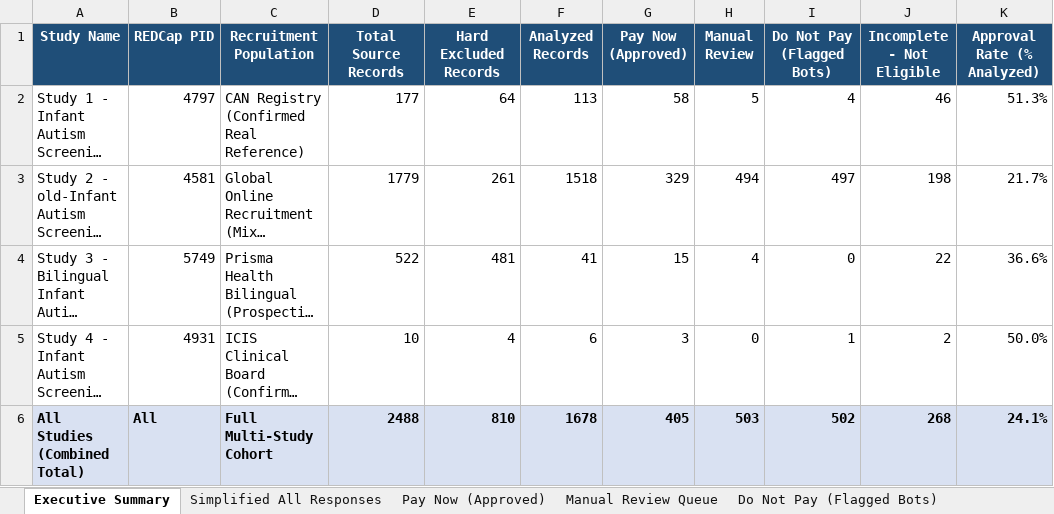
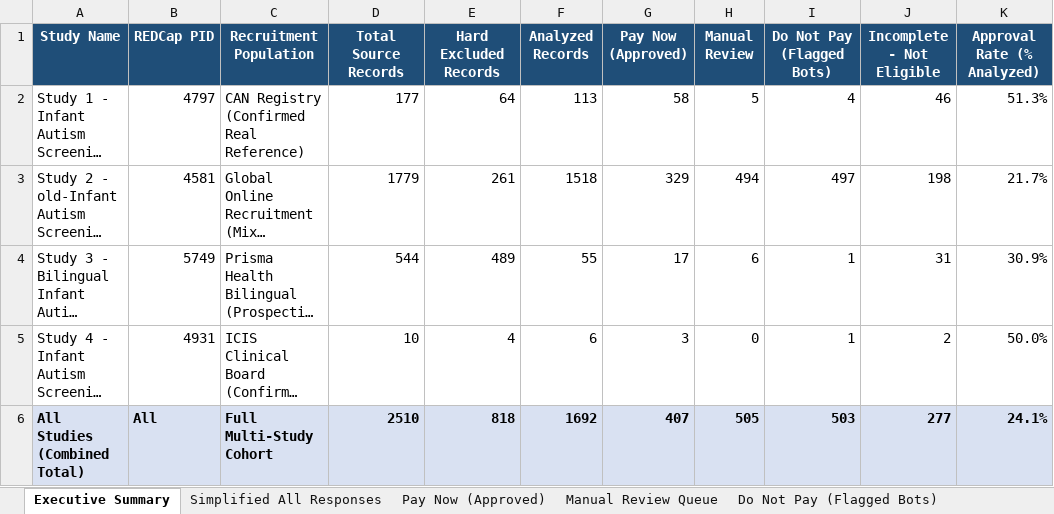
Before and after one commit to namo507/esd-redcap-metadata-watcher, an Excel workbook: projects/caregiver-cluster-analysis/Simplified all responses.xlsx, sheet Executive Summary, drawn as a sheet; long unchanged cells end in …; values as stored, in another font and other column widths than the file's, no borders; the diff names each change by its address in the sheet, - before the commit and + after, or states it on an @@ line.

```diff
--- a/projects/caregiver-cluster-analysis/Simplified all responses.xlsx (sheet Executive Summary)
+++ b/projects/caregiver-cluster-analysis/Simplified all responses.xlsx (sheet Executive Summary)
-D4 (Total Source Records): 522
+D4 (Total Source Records): 544
-E4 (Hard Excluded Records): 481
+E4 (Hard Excluded Records): 489
-F4 (Analyzed Records): 41
+F4 (Analyzed Records): 55
-G4 (Pay Now (Approved)): 15
+G4 (Pay Now (Approved)): 17
-H4 (Manual Review): 4
+H4 (Manual Review): 6
-I4 (Do Not Pay (Flagged Bots)): 0
+I4 (Do Not Pay (Flagged Bots)): 1
-J4 (Incomplete - Not Eligible): 22
+J4 (Incomplete - Not Eligible): 31
-K4 (Approval Rate (% Analyzed)): 36.6%
+K4 (Approval Rate (% Analyzed)): 30.9%
-D6 (Total Source Records): 2488
+D6 (Total Source Records): 2510
-E6 (Hard Excluded Records): 810
+E6 (Hard Excluded Records): 818
-F6 (Analyzed Records): 1678
+F6 (Analyzed Records): 1692
-G6 (Pay Now (Approved)): 405
+G6 (Pay Now (Approved)): 407
-H6 (Manual Review): 503
+H6 (Manual Review): 505
-I6 (Do Not Pay (Flagged Bots)): 502
+I6 (Do Not Pay (Flagged Bots)): 503
-J6 (Incomplete - Not Eligible): 268
+J6 (Incomplete - Not Eligible): 277
```
Also changed, not shown: sheet Simplified All Responses, sheet Pay Now (Approved), sheet Manual Review Queue, sheet Excluded Records, sheet Do Not Pay (Flagged Bots), projects/caregiver-cluster-analysis/Caregiver Outputs/Simplified all responses.xlsx.
